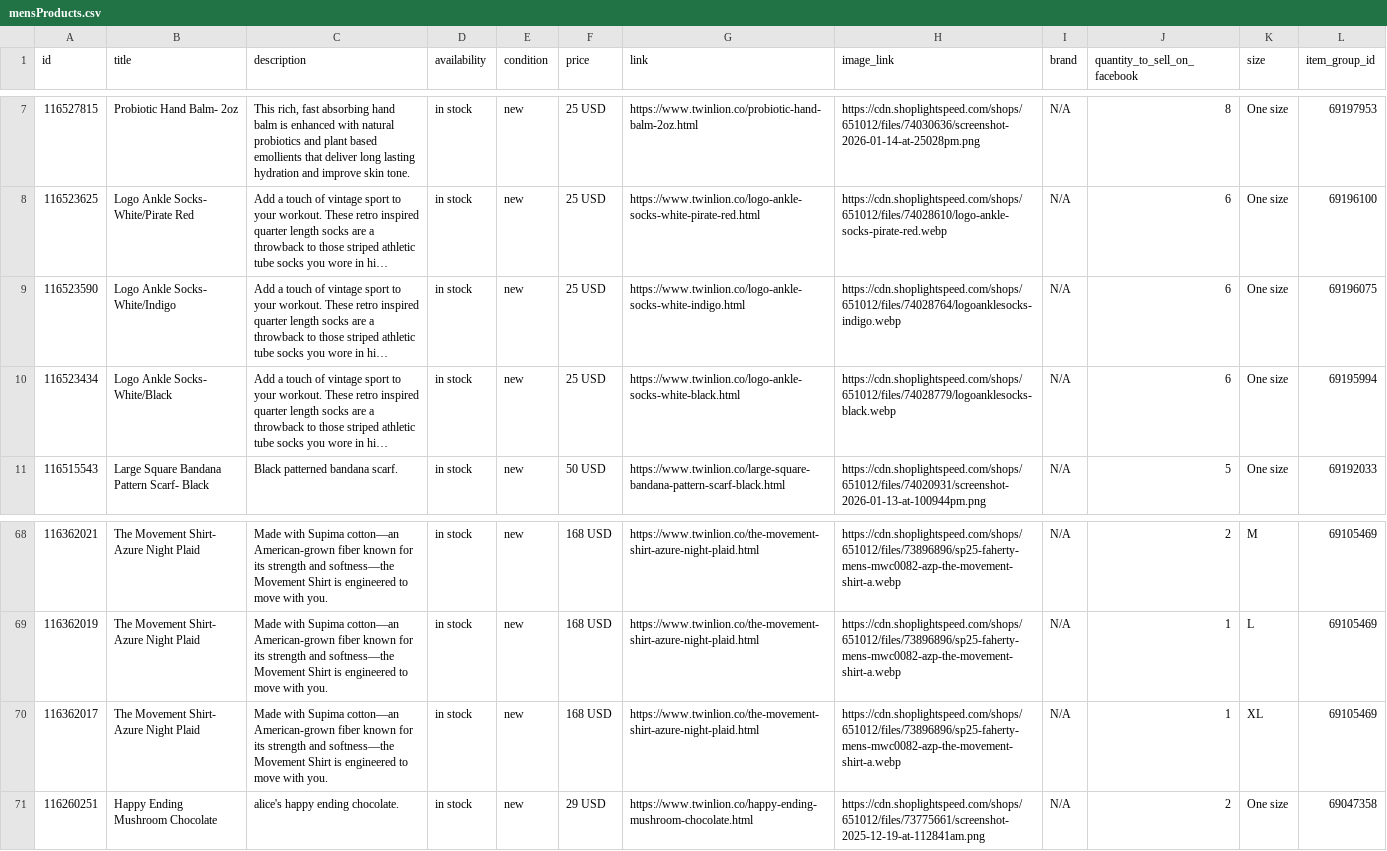
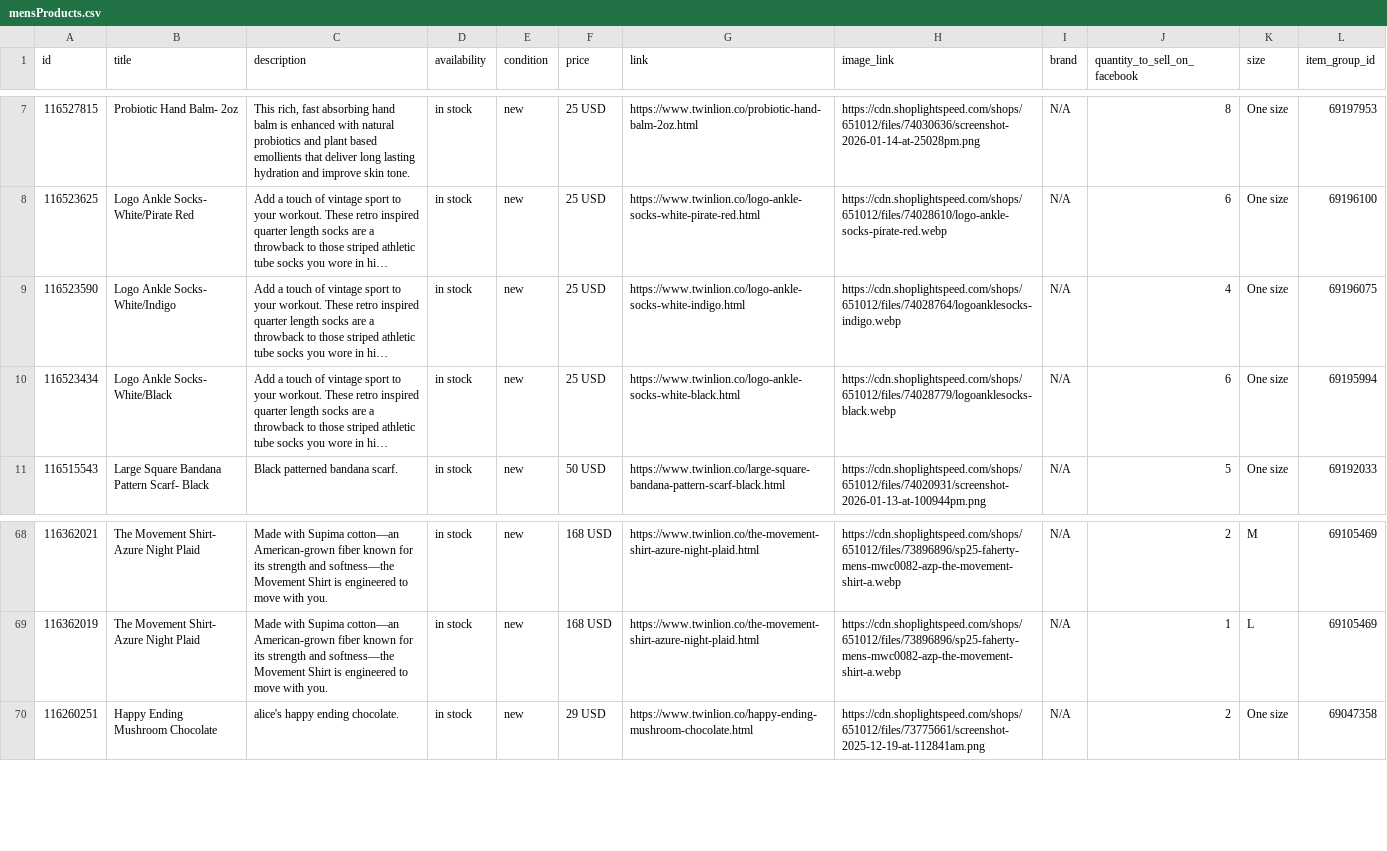
Before and after one commit to carolinewales/TwinLionMetaFeed, a CSV file: mensProducts.csv, drawn as a sheet; only a part is shown, gaps mark what is left out; long unchanged cells end in …; the diff names each change by its address in the sheet, - before the commit and + after, or states it on an @@ line.

```diff
--- a/mensProducts.csv
+++ b/mensProducts.csv
-J9 (quantity_to_sell_on_facebook): 6
+J9 (quantity_to_sell_on_facebook): 4
-row 70: 116362017 | The Movement Shirt- Azure Night Plaid | Made with Supima cotton—an American-grown fiber known for its strength and softness—the Movement Shirt is engineered to move with you. | in stock | new | 168 USD | https://www.twinlion.co/the-movement-shirt-azure-night-plaid.html | https://cdn.shoplightspeed.com/shops/651012/files/73896896/sp25-faherty-mens-mwc0082-azp-the-movement-shirt-a.webp | N/A | 1 | XL | 69105469
```
